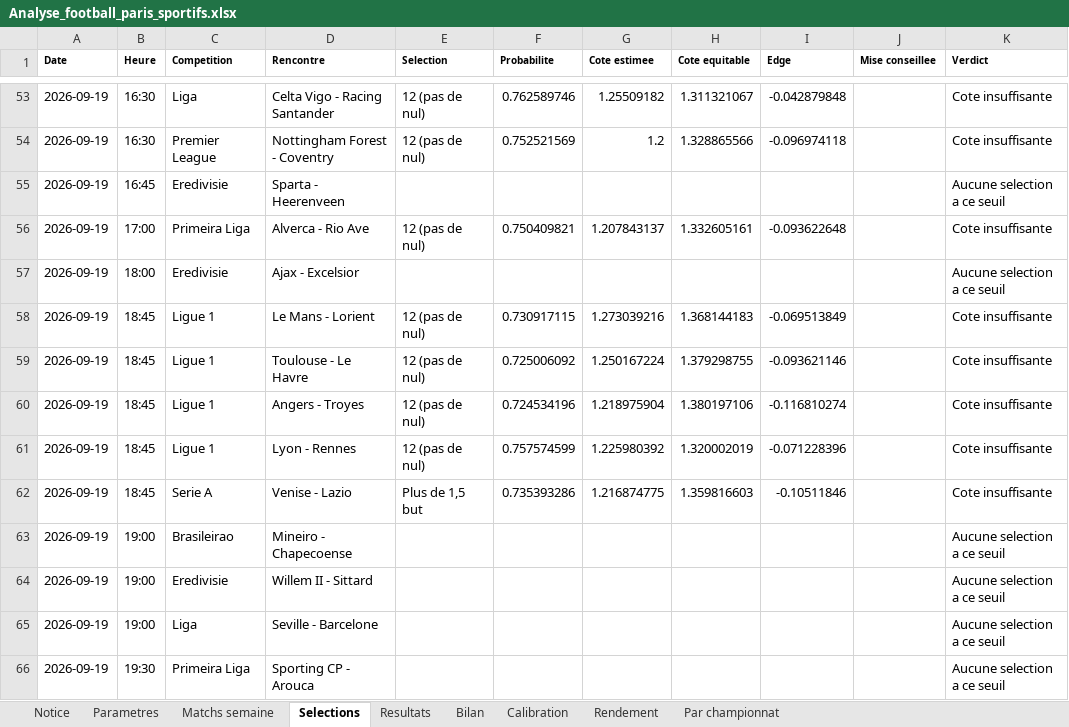
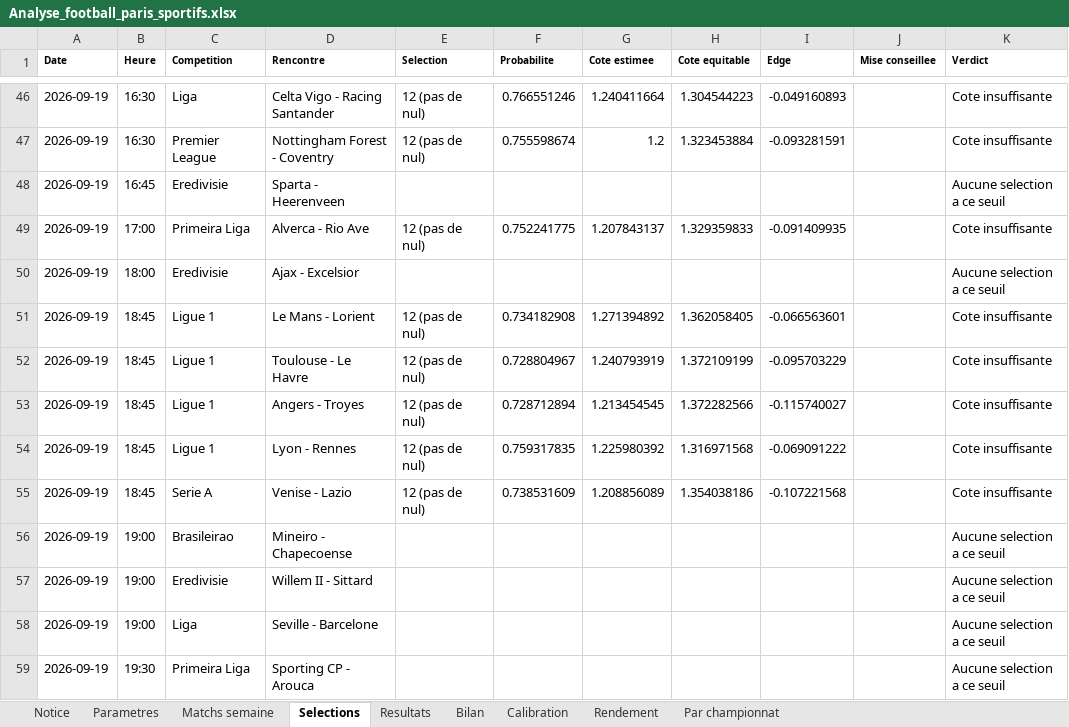
Before and after one commit to zoukeur971/analyse-foot, an Excel workbook: classeur/Analyse_football_paris_sportifs.xlsx, sheet Selections, drawn as a sheet; only a part is shown, gaps mark what is left out; values as stored, in another font and other column widths than the file's, no borders; addresses are those after the commit; the diff covers the shown part only; the diff names each change by its address in the sheet, - before the commit and + after, or states it on an @@ line.

```diff
--- a/classeur/Analyse_football_paris_sportifs.xlsx (sheet Selections)
+++ b/classeur/Analyse_football_paris_sportifs.xlsx (sheet Selections)
-F46 (Probabilite): 0.762589746
+F46 (Probabilite): 0.766551246
-G46 (Cote estimee): 1.25509182
+G46 (Cote estimee): 1.240411664
-H46 (Cote equitable): 1.311321067
+H46 (Cote equitable): 1.304544223
-I46 (Edge): -0.042879848
+I46 (Edge): -0.049160893
-F47 (Probabilite): 0.752521569
+F47 (Probabilite): 0.755598674
-H47 (Cote equitable): 1.328865566
+H47 (Cote equitable): 1.323453884
-I47 (Edge): -0.096974118
+I47 (Edge): -0.093281591
-F49 (Probabilite): 0.750409821
+F49 (Probabilite): 0.752241775
-H49 (Cote equitable): 1.332605161
+H49 (Cote equitable): 1.329359833
-I49 (Edge): -0.093622648
+I49 (Edge): -0.091409935
-F51 (Probabilite): 0.730917115
+F51 (Probabilite): 0.734182908
-G51 (Cote estimee): 1.273039216
+G51 (Cote estimee): 1.271394892
-H51 (Cote equitable): 1.368144183
+H51 (Cote equitable): 1.362058405
-I51 (Edge): -0.069513849
+I51 (Edge): -0.066563601
-F52 (Probabilite): 0.725006092
+F52 (Probabilite): 0.728804967
-G52 (Cote estimee): 1.250167224
+G52 (Cote estimee): 1.240793919
-H52 (Cote equitable): 1.379298755
+H52 (Cote equitable): 1.372109199
-I52 (Edge): -0.093621146
+I52 (Edge): -0.095703229
-F53 (Probabilite): 0.724534196
+F53 (Probabilite): 0.728712894
-G53 (Cote estimee): 1.218975904
+G53 (Cote estimee): 1.213454545
-H53 (Cote equitable): 1.380197106
+H53 (Cote equitable): 1.372282566
-I53 (Edge): -0.116810274
+I53 (Edge): -0.115740027
-F54 (Probabilite): 0.757574599
+F54 (Probabilite): 0.759317835
-H54 (Cote equitable): 1.320002019
+H54 (Cote equitable): 1.316971568
-I54 (Edge): -0.071228396
+I54 (Edge): -0.069091222
-E55 (Selection): Plus de 1,5 but
+E55 (Selection): 12 (pas de nul)
-F55 (Probabilite): 0.735393286
+F55 (Probabilite): 0.738531609
-G55 (Cote estimee): 1.216874775
+G55 (Cote estimee): 1.208856089
-H55 (Cote equitable): 1.359816603
+H55 (Cote equitable): 1.354038186
-I55 (Edge): -0.10511846
+I55 (Edge): -0.107221568
```
Also changed, not shown: 7 removed rows and 203 edited cells elsewhere in this sheet, sheet Matchs semaine, sheet Resultats, sheet Par championnat, sheet Calibration, sheet Bilan, sheet Rendement, 2 more sheets, 6 other files.
